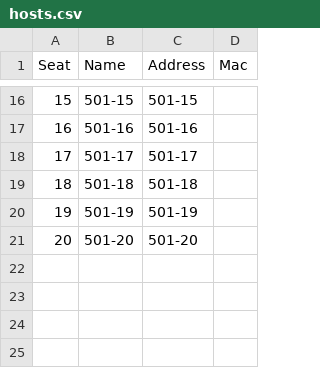
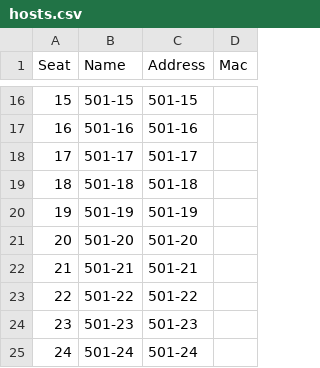
Before and after one commit to gapbbong/PcRecovery, a CSV file: hosts.csv, drawn as a sheet; only a part is shown, gaps mark what is left out.

```diff
--- a/hosts.csv
+++ b/hosts.csv
@@ -21 +21,5 @@ Seat,Name,Address,Mac
 20,501-20,501-20,
+21,501-21,501-21,
+22,501-22,501-22,
+23,501-23,501-23,
+24,501-24,501-24,
```
